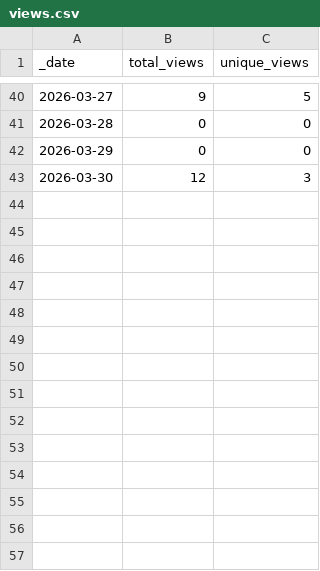
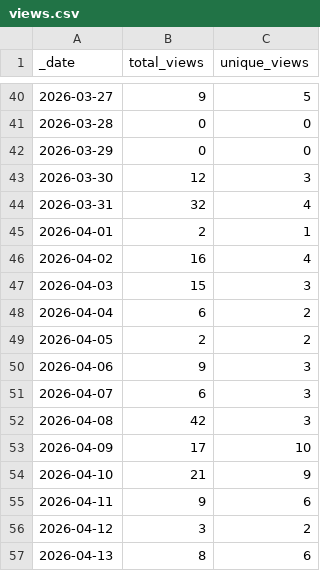
Before and after one commit to Landrylab/FungAMR, a CSV file: traffic/views.csv, drawn as a sheet; only a part is shown, gaps mark what is left out; the diff names each change by its address in the sheet, - before the commit and + after, or states it on an @@ line.

Commit message:
GitHub traffic

```diff
--- a/traffic/views.csv
+++ b/traffic/views.csv
+row 44: 2026-03-31 | 32 | 4
+row 45: 2026-04-01 | 2 | 1
+row 46: 2026-04-02 | 16 | 4
+row 47: 2026-04-03 | 15 | 3
+row 48: 2026-04-04 | 6 | 2
+row 49: 2026-04-05 | 2 | 2
+row 50: 2026-04-06 | 9 | 3
+row 51: 2026-04-07 | 6 | 3
+row 52: 2026-04-08 | 42 | 3
+row 53: 2026-04-09 | 17 | 10
+row 54: 2026-04-10 | 21 | 9
+row 55: 2026-04-11 | 9 | 6
+row 56: 2026-04-12 | 3 | 2
+row 57: 2026-04-13 | 8 | 6
```
Also changed, not shown: traffic/clones.csv, 1 other file.
